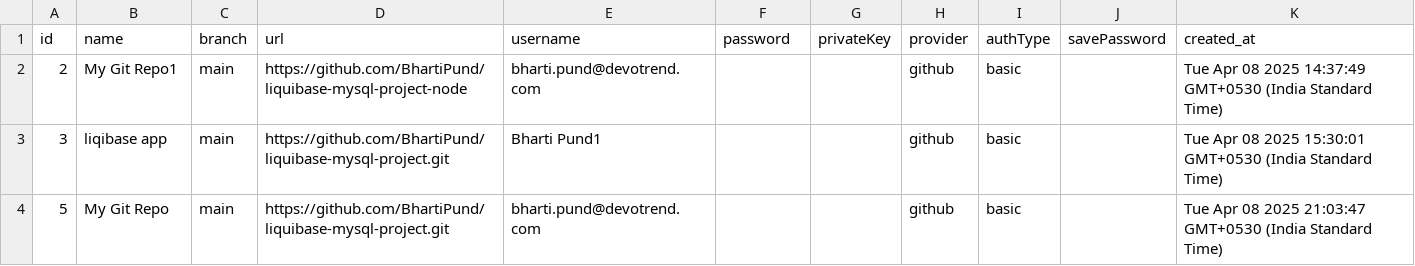
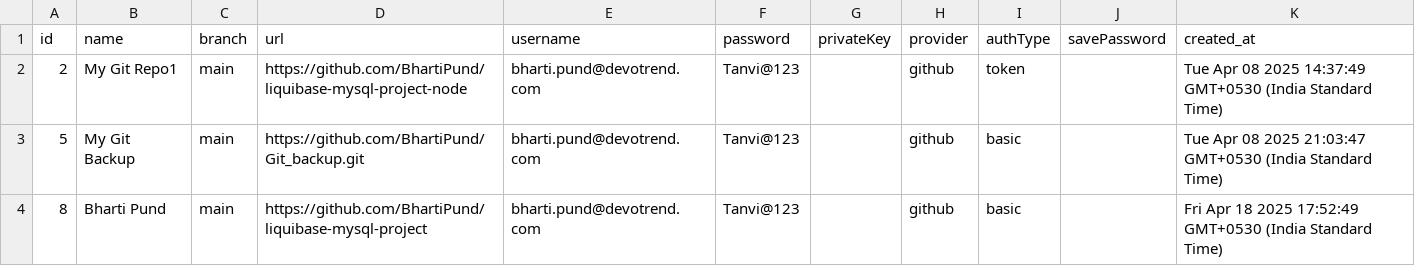
Before and after one commit to BhartiPund/liquibase-mysql-project-node, a CSV file: full_mysql_backup/csv/git_connections.csv, drawn as a sheet.

```diff
--- a/full_mysql_backup/csv/git_connections.csv
+++ b/full_mysql_backup/csv/git_connections.csv
@@ -1,4 +1,4 @@
 id,name,branch,url,username,password,privateKey,provider,authType,savePassword,created_at
-2,My Git Repo1,main,https://github.com/BhartiPund/liquibase-mysql-project-node,bharti.pund@devotrend.com,,,github,basic,,Tue Apr 08 2025 14:37:49 GMT+0530 (India Standard Time)
-3,liqibase app,main,https://github.com/BhartiPund/liquibase-mysql-project.git,Bharti Pund1,,,github,basic,,Tue Apr 08 2025 15:30:01 GMT+0530 (India Standard Time)
-5,My Git Repo,main,https://github.com/BhartiPund/liquibase-mysql-project.git,bharti.pund@devotrend.com,,,github,basic,,Tue Apr 08 2025 21:03:47 GMT+0530 (India Standard Time)
+2,My Git Repo1,main,https://github.com/BhartiPund/liquibase-mysql-project-node,bharti.pund@devotrend.com,Tanvi@123,,github,token,,Tue Apr 08 2025 14:37:49 GMT+0530 (India Standard Time)
+5,My Git Backup,main,https://github.com/BhartiPund/Git_backup.git,bharti.pund@devotrend.com,Tanvi@123,,github,basic,,Tue Apr 08 2025 21:03:47 GMT+0530 (India Standard Time)
+8,Bharti Pund,main,https://github.com/BhartiPund/liquibase-mysql-project,bharti.pund@devotrend.com,Tanvi@123,,github,basic,,Fri Apr 18 2025 17:52:49 GMT+0530 (India Standard Time)
```
Also changed, not shown: full_mysql_backup/csv/databasechangelog.csv, 15 other files.
